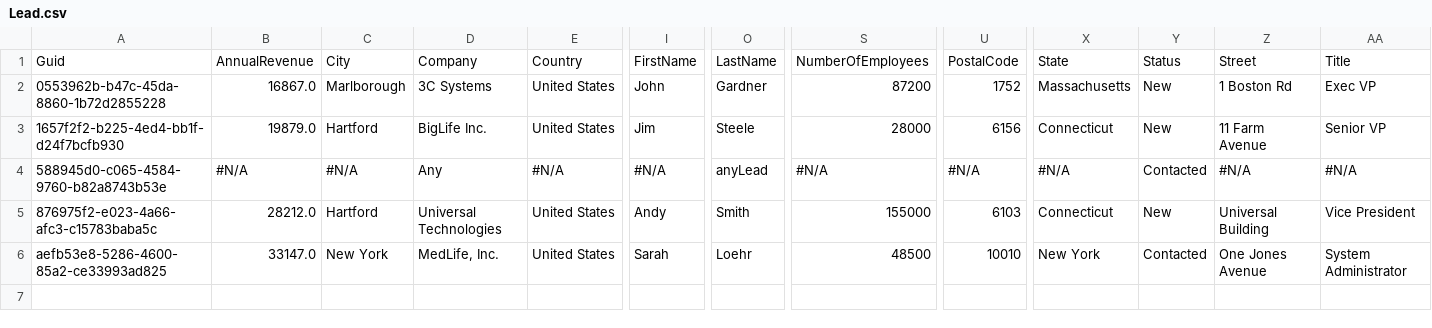
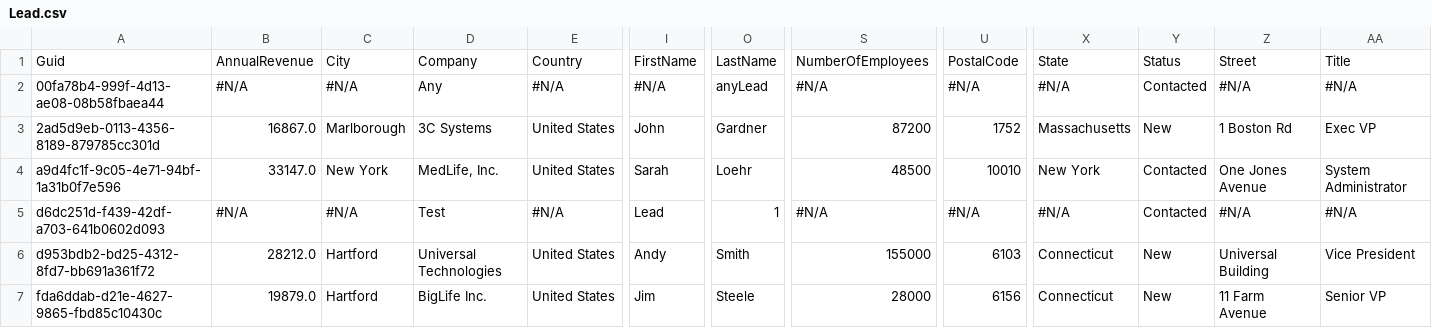
Before and after one commit to Asnafshaikh/QA5VCRepo, a CSV file: Lead.csv, drawn as a sheet; only a part is shown, gaps mark what is left out; addresses are those after the commit; rows hold the shown columns only; the diff names each change by its address in the sheet, - before the commit and + after, or states it on an @@ line.

```diff
--- a/Lead.csv
+++ b/Lead.csv
+row 2: 00fa78b4-999f-4d13-ae08-08b58fbaea44 | #N/A | #N/A | Any | #N/A | #N/A | anyLead | #N/A | #N/A | #N/A | Contacted | #N/A | #N/A
-A3: 0553962b-b47c-45da-8860-1b72d2855228
+A3: 2ad5d9eb-0113-4356-8189-879785cc301d
-A4: 1657f2f2-b225-4ed4-bb1f-d24f7bcfb930
+A4: a9d4fc1f-9c05-4e71-94bf-1a31b0f7e596
-B4: 19879.0
+B4: 33147.0
-C4: Hartford
+C4: New York
-D4: BigLife Inc.
+D4: MedLife, Inc.
-I4: Jim
+I4: Sarah
-O4: Steele
+O4: Loehr
-S4: 28000
+S4: 48500
-U4: 6156
+U4: 10010
-X4: Connecticut
+X4: New York
-Y4: New
+Y4: Contacted
-Z4: 11 Farm Avenue
+Z4: One Jones Avenue
-AA4: Senior VP
+AA4: System Administrator
-A5: 588945d0-c065-4584-9760-b82a8743b53e
+A5: d6dc251d-f439-42df-a703-641b0602d093
-D5: Any
+D5: Test
-I5: #N/A
+I5: Lead
-O5: anyLead
+O5: 1
-A6: 876975f2-e023-4a66-afc3-c15783baba5c
+A6: d953bdb2-bd25-4312-8fd7-bb691a361f72
-A7: aefb53e8-5286-4600-85a2-ce33993ad825
+A7: fda6ddab-d21e-4627-9865-fbd85c10430c
-B7: 33147.0
+B7: 19879.0
-C7: New York
+C7: Hartford
-D7: MedLife, Inc.
+D7: BigLife Inc.
-I7: Sarah
+I7: Jim
-O7: Loehr
+O7: Steele
-S7: 48500
+S7: 28000
-U7: 10010
+U7: 6156
-X7: New York
+X7: Connecticut
-Y7: Contacted
+Y7: New
-Z7: One Jones Avenue
+Z7: 11 Farm Avenue
-AA7: System Administrator
+AA7: Senior VP
```
Also changed, not shown: Account.csv, Case.csv.
